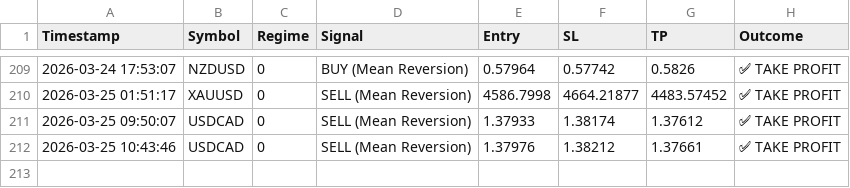
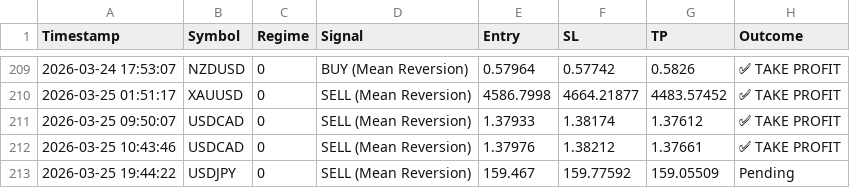
Before and after one commit to ykclassic/Delphi-Oracle, a CSV file: logs/trade_log.csv, drawn as a sheet; only a part is shown, gaps mark what is left out; the diff names each change by its address in the sheet, - before the commit and + after, or states it on an @@ line.

Commit message:
📊 Update: Performance Logs [skip ci]

```diff
--- a/logs/trade_log.csv
+++ b/logs/trade_log.csv
+row 213: 2026-03-25 19:44:22 | USDJPY | 0 | SELL (Mean Reversion) | 159.467 | 159.77592 | 159.05509 | Pending
```
